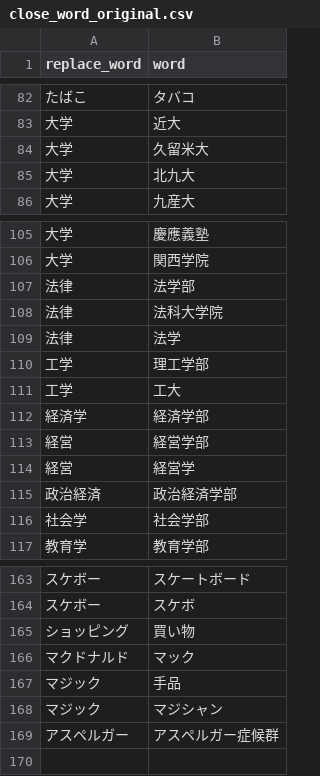
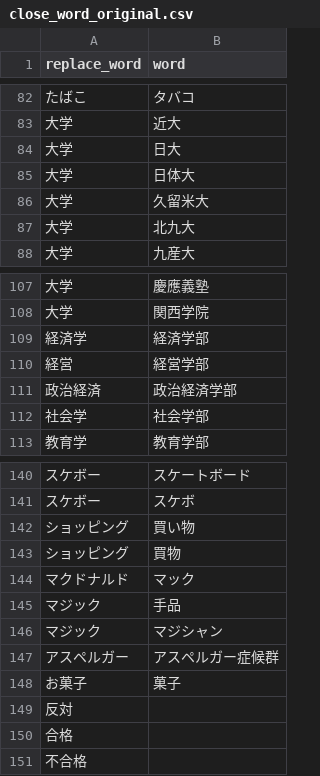
Before and after one commit to maomao905/fun2vec, a CSV file: data/dictionary/close_word_original.csv, drawn as a sheet; only a part is shown, gaps mark what is left out; removed rows and columns are numbered as before the commit, all else as after; the diff covers the shown part only; the diff names each change by its address in the sheet, - before the commit and + after, or states it on an @@ line.

```diff
--- a/data/dictionary/close_word_original.csv
+++ b/data/dictionary/close_word_original.csv
+row 84: 大学 | 日大
+row 85: 大学 | 日体大
-row 107: 法律 | 法学部
-row 108: 法律 | 法科大学院
-row 109: 法律 | 法学
-row 110: 工学 | 理工学部
-row 111: 工学 | 工大
-row 114: 経営 | 経営学
+row 143: ショッピング | 買物
+row 148: お菓子 | 菓子
+row 149: 反対
+row 150: 合格
+row 151: 不合格
```
Also changed, not shown: 19 removed rows and 2 edited cells elsewhere in this file, data/dictionary/close_word_v2.csv, data/stop_words.csv.
